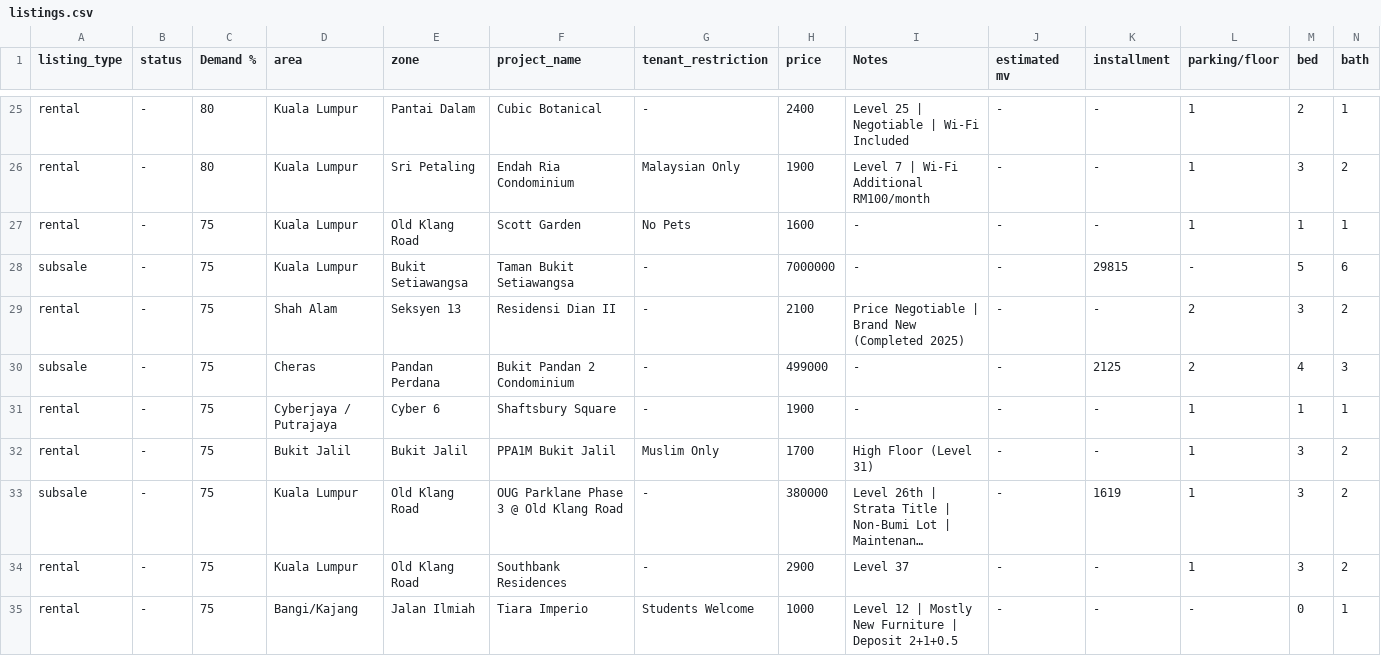
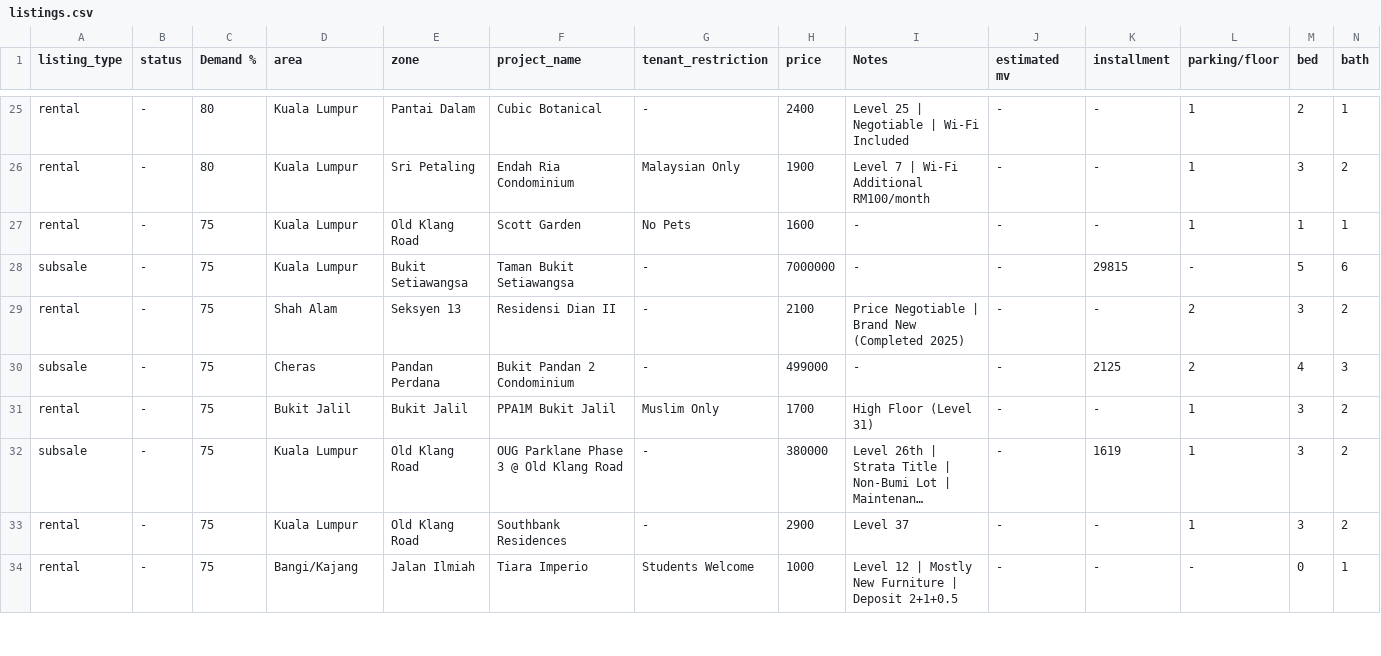
Before and after one commit to mahandanz/haniproperties, a CSV file: listings.csv, drawn as a sheet; only a part is shown, gaps mark what is left out; long unchanged cells end in …; rows hold the shown columns only; the diff covers the shown part only; the diff names each change by its address in the sheet, - before the commit and + after, or states it on an @@ line.

```diff
--- a/listings.csv
+++ b/listings.csv
-row 31: rental | - | 75 | Cyberjaya / Putrajaya | Cyber 6 | Shaftsbury Square | - | 1900 | - | - | - | 1 | 1 | 1
```
Also changed, not shown: 6 removed rows elsewhere in this file, 2 other files.
